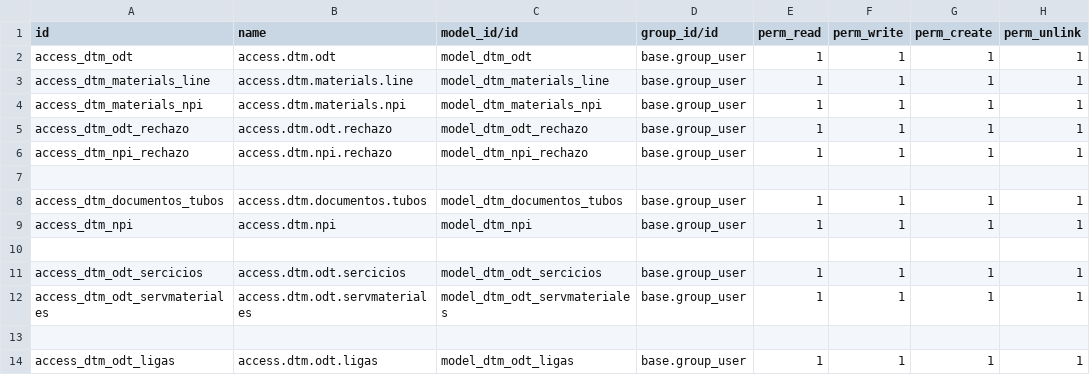
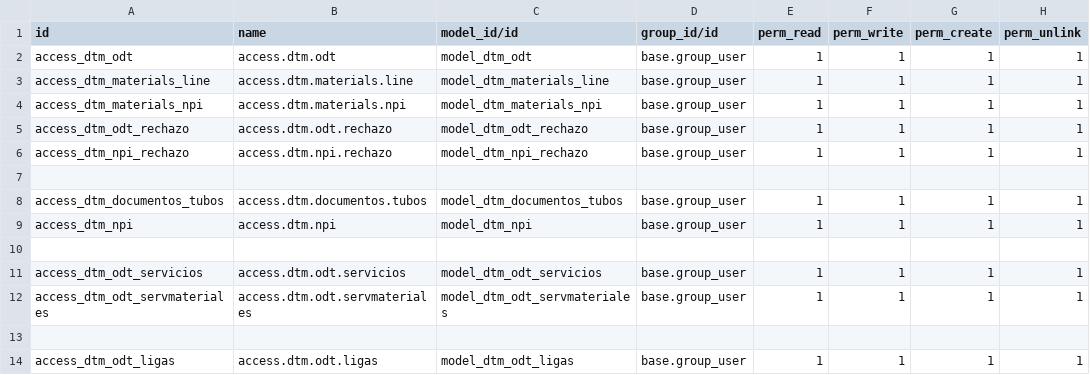
Before and after one commit to rafaguzmang/dtm_odt, a CSV file: security/ir.model.access.csv, drawn as a sheet.

```diff
--- a/security/ir.model.access.csv
+++ b/security/ir.model.access.csv
@@ -10,3 +10,3 @@ access_dtm_npi,access.dtm.npi,model_dtm_npi,base.group_user,1,1,1,1
 
-access_dtm_odt_sercicios,access.dtm.odt.sercicios,model_dtm_odt_sercicios,base.group_user,1,1,1,1
+access_dtm_odt_servicios,access.dtm.odt.servicios,model_dtm_odt_servicios,base.group_user,1,1,1,1
 access_dtm_odt_servmateriales,access.dtm.odt.servmateriales,model_dtm_odt_servmateriales,base.group_user,1,1,1,1
```
Also changed, not shown: 2 other files.
